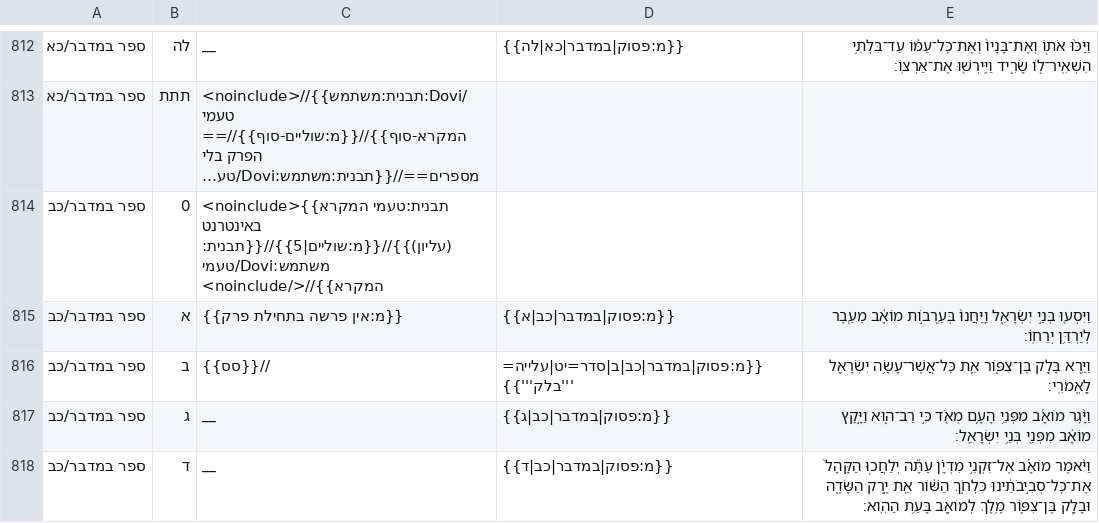
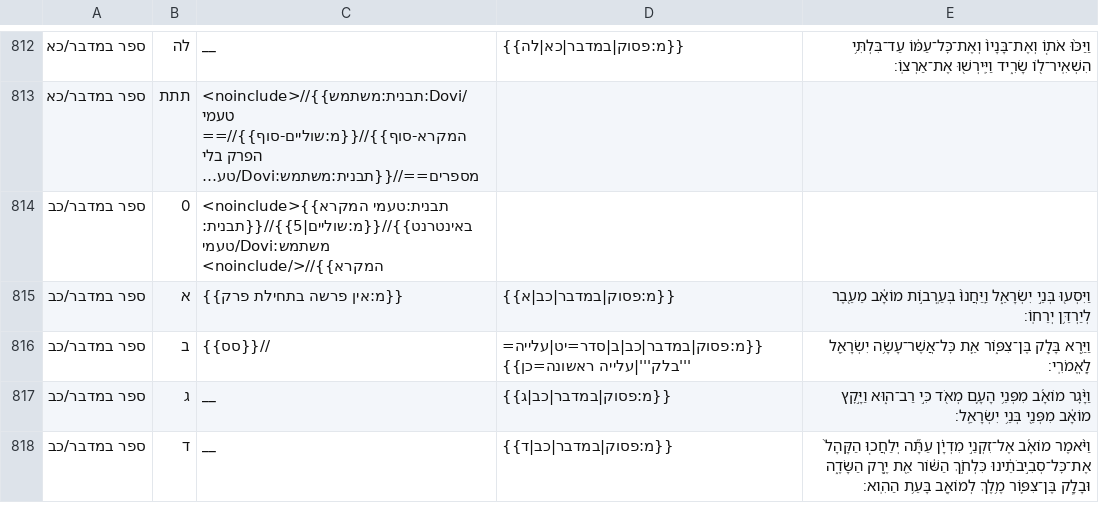
Before and after one commit to marcstober/miqra-data, a TSV file: source/תורה/ספר במדבר.tsv, drawn as a sheet; only a part is shown, gaps mark what is left out; long unchanged cells end in …; the diff covers the shown part only; the diff names each change by its address in the sheet, - before the commit and + after, or states it on an @@ line.

```diff
--- a/source/תורה/ספר במדבר.tsv
+++ b/source/תורה/ספר במדבר.tsv
-C814: <noinclude>{{תבנית:טעמי המקרא באינטרנט (עליון)}}//{{מ:שוליים|5}}//{{תבנית:משתמש:Dovi/טעמי המקרא}}//</noinclude>
+C814: <noinclude>{{תבנית:טעמי המקרא באינטרנט}}//{{מ:שוליים|5}}//{{תבנית:משתמש:Dovi/טעמי המקרא}}//</noinclude>
-D816: {{מ:פסוק|במדבר|כב|ב|סדר=יט|עלייה='''בלק'''}}
+D816: {{מ:פסוק|במדבר|כב|ב|סדר=יט|עלייה='''בלק'''|עלייה ראשונה=כן}}
```
Also changed, not shown: 58 edited cells elsewhere in this file, source/README.tsv, source/ספרי אמת/ספר איוב.tsv, 43 other files.
